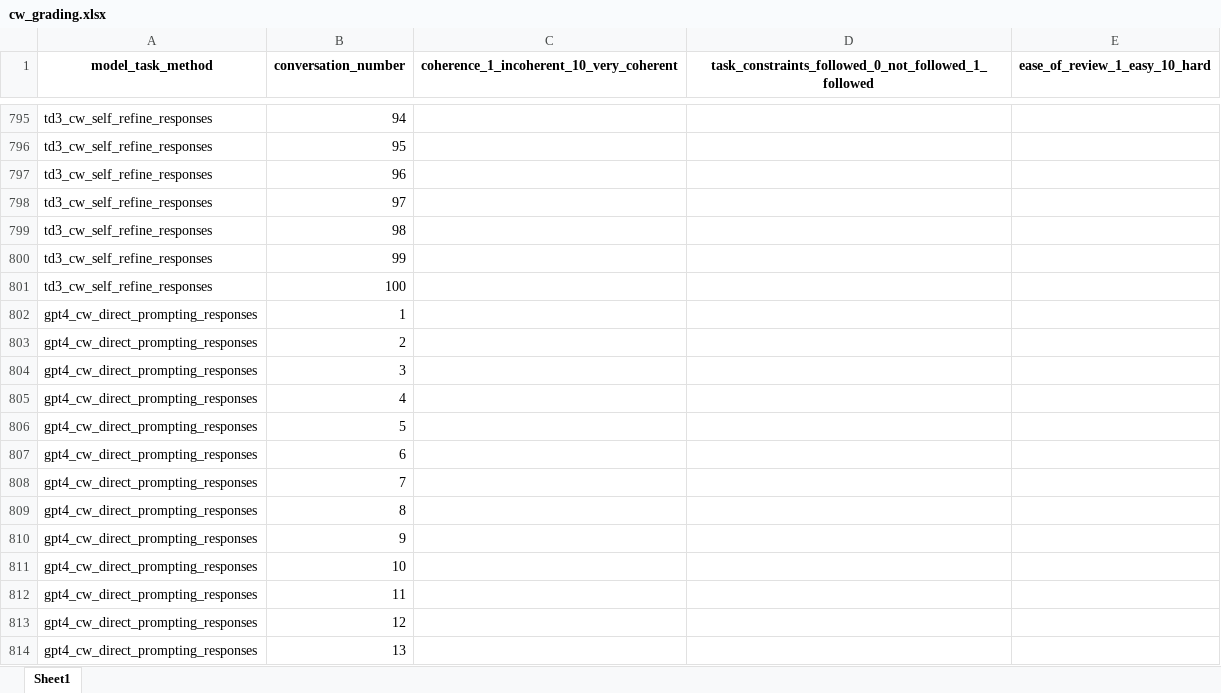
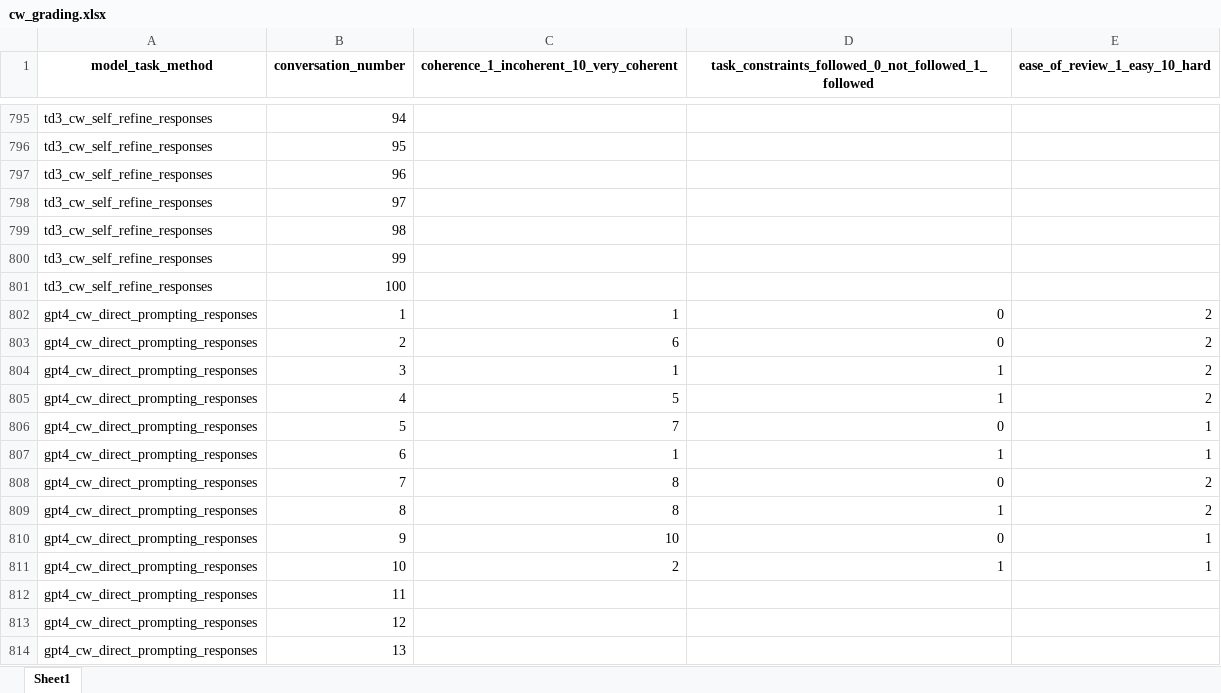
Before and after one commit to ijyliu/anlp23-project, an Excel workbook: Data/cw_grading.xlsx, sheet Sheet1, drawn as a sheet; only a part is shown, gaps mark what is left out; values as stored, in another font and other column widths than the file's, no borders; the diff covers the shown part only; the diff names each change by its address in the sheet, - before the commit and + after, or states it on an @@ line.

```diff
--- a/Data/cw_grading.xlsx (sheet Sheet1)
+++ b/Data/cw_grading.xlsx (sheet Sheet1)
-C802: (empty)
+C802: 1
-D802:D803: (empty)
+D802:D803: 0
-E802:E805 (ease_of_review_1_easy_10_hard): (empty)
+E802:E805 (ease_of_review_1_easy_10_hard): 2
-C803: (empty)
+C803: 6
-C804: (empty)
+C804: 1
-D804:D805: (empty)
+D804:D805: 1
-C805: (empty)
+C805: 5
-C806: (empty)
+C806: 7
-D806: (empty)
+D806: 0
-E806:E807 (ease_of_review_1_easy_10_hard): (empty)
+E806:E807 (ease_of_review_1_easy_10_hard): 1
-C807: (empty)
+C807: 1
-D807: (empty)
+D807: 1
-C808:C809: (empty)
+C808:C809: 8
-D808: (empty)
+D808: 0
-E808:E809 (ease_of_review_1_easy_10_hard): (empty)
+E808:E809 (ease_of_review_1_easy_10_hard): 2
-D809: (empty)
+D809: 1
-C810: (empty)
+C810: 10
-D810: (empty)
+D810: 0
-E810:E811 (ease_of_review_1_easy_10_hard): (empty)
+E810:E811 (ease_of_review_1_easy_10_hard): 1
-C811: (empty)
+C811: 2
-D811: (empty)
+D811: 1
```
Also changed, not shown: 180 edited cells elsewhere in this sheet, Data/gsm8k_grading.xlsx.
